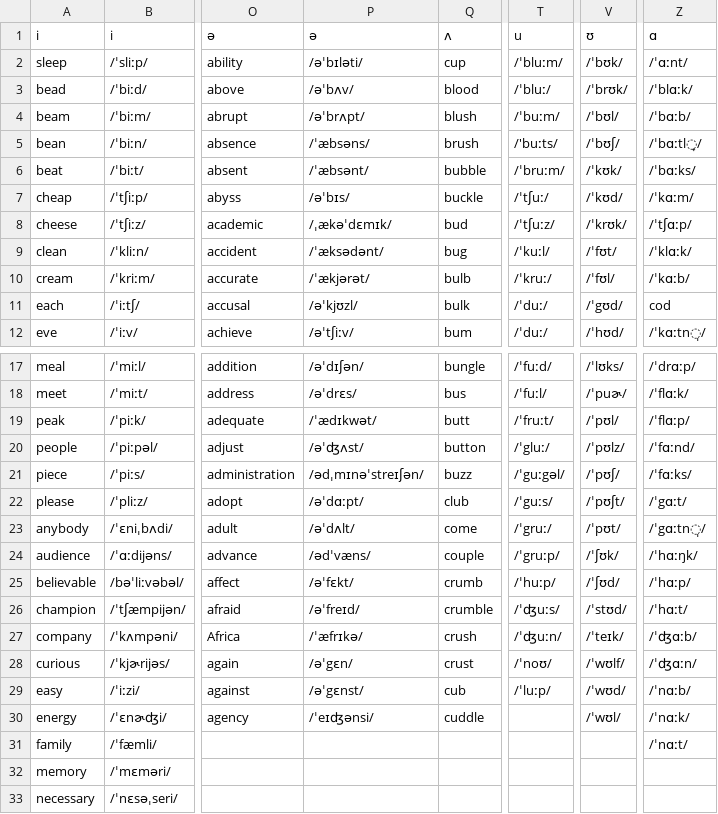
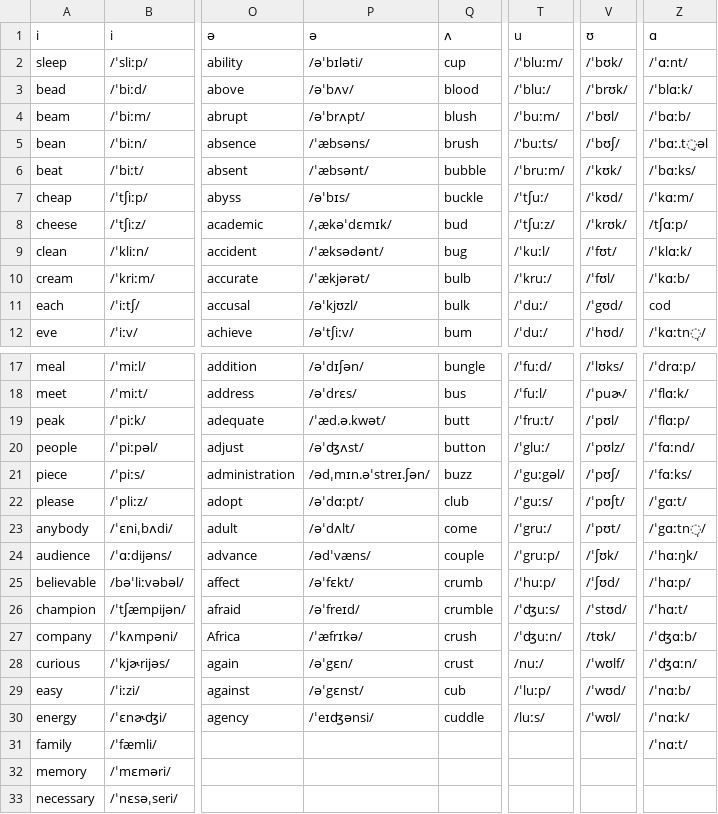
Before and after one commit to Hunter-Plus/AmericanAccentTrainerWithGoogle, a CSV file: vocabulary/Vowels.csv, drawn as a sheet; only a part is shown, gaps mark what is left out; the diff names each change by its address in the sheet, - before the commit and + after, or states it on an @@ line.

Commit message:
update core words for vowels

```diff
--- a/vocabulary/Vowels.csv
+++ b/vocabulary/Vowels.csv
-Z5: /ˈbɑːtl̟/
+Z5: /ˈbɑː.t̬əl
-Z8: /ˈtʃɑːp/
+Z8: /tʃɑːp/
-P19: /ˈædɪkwət/
+P19: /ˈæd.ə.kwət/
-P21: /ədˌmɪnəˈstreɪʃən/
+P21: /ədˌmɪn.əˈstreɪ.ʃən/
-V27: /ˈteɪk/
+V27: /tʊk/
-T28: /ˈnoʊ/
+T28: /nuː/
-T30: (empty)
+T30: /luːs/
```
Also changed, not shown: vocabulary/Core.csv.
